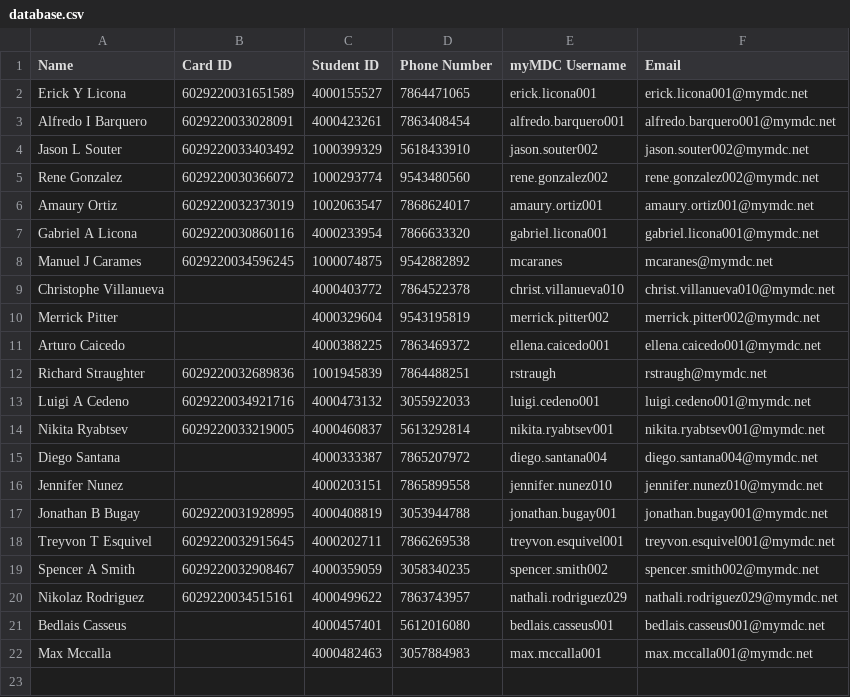
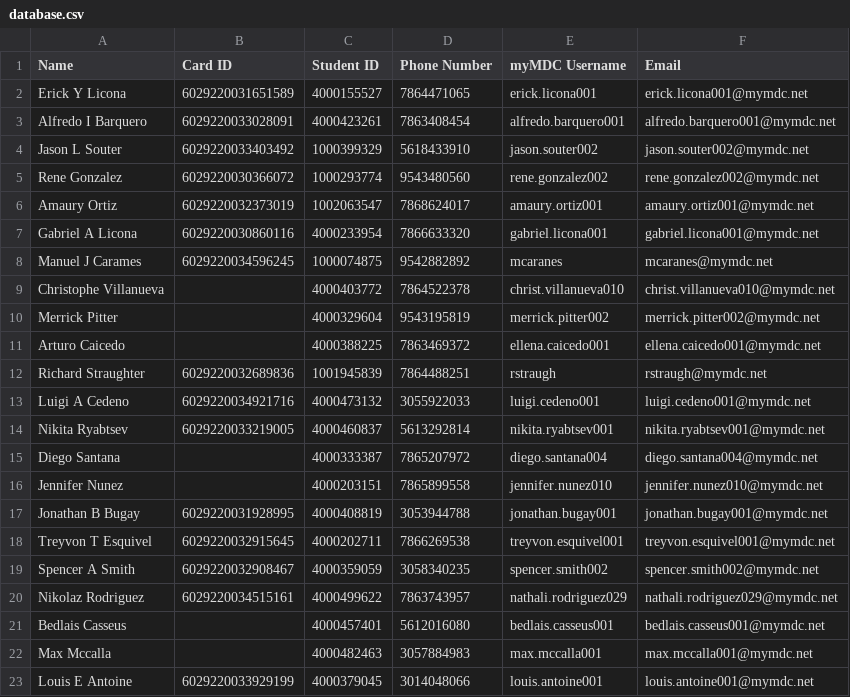
Before and after one commit to G33k-star/smart-id-verification-system, a CSV file: data/students/database.csv, drawn as a sheet.

Commit message:
Backup data 2026-04-22 15:00:02 UTC

```diff
--- a/data/students/database.csv
+++ b/data/students/database.csv
@@ -22 +22,2 @@ Bedlais Casseus,,4000457401,5612016080,bedlais.casseus001,bedlais.casseus001@mym
 Max Mccalla,,4000482463,3057884983,max.mccalla001,max.mccalla001@mymdc.net
+Louis E Antoine,6029220033929199,4000379045,3014048066,louis.antoine001,louis.antoine001@mymdc.net
```
Also changed, not shown: 3 other files.
